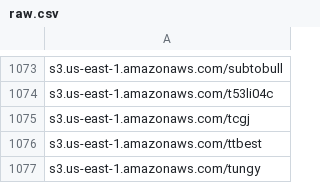
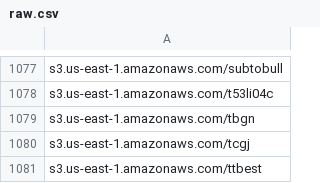
Before and after one commit to 1NobleCyber/ThreatFeed, a CSV file: S3_WebProxies/raw.csv, drawn as a sheet; only a part is shown, gaps mark what is left out; the shorter side is filled out with more unchanged rows; the diff covers the shown part only.

```diff
--- a/S3_WebProxies/raw.csv
+++ b/S3_WebProxies/raw.csv
@@ -1074,2 +1078,3 @@ s3.us-east-1.amazonaws.com/subtobull
 s3.us-east-1.amazonaws.com/t53li04c
+s3.us-east-1.amazonaws.com/tbgn
 s3.us-east-1.amazonaws.com/tcgj
```
Also changed, not shown: 9 added rows elsewhere in this file.
